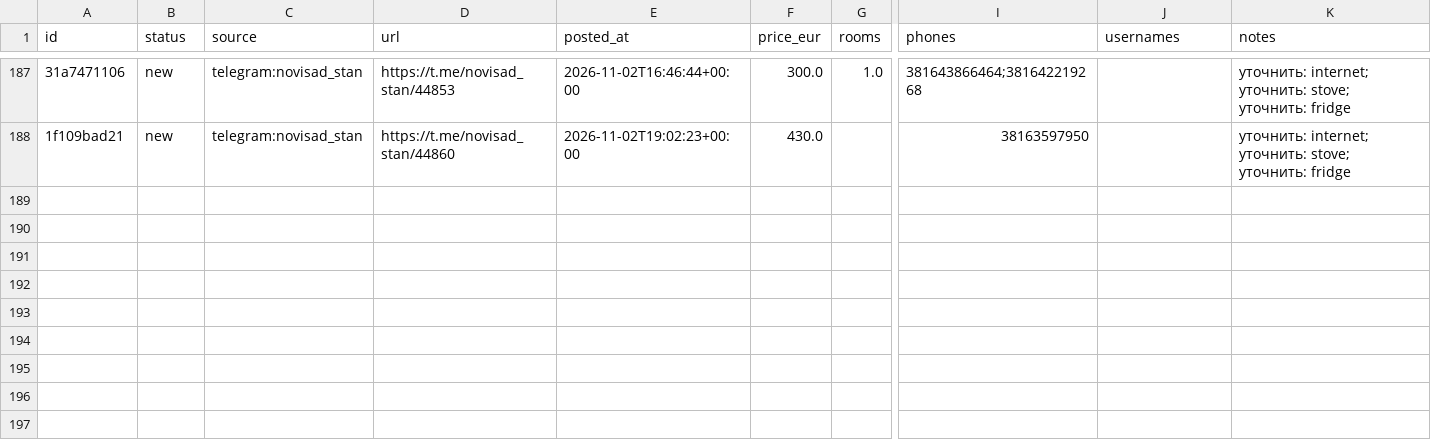
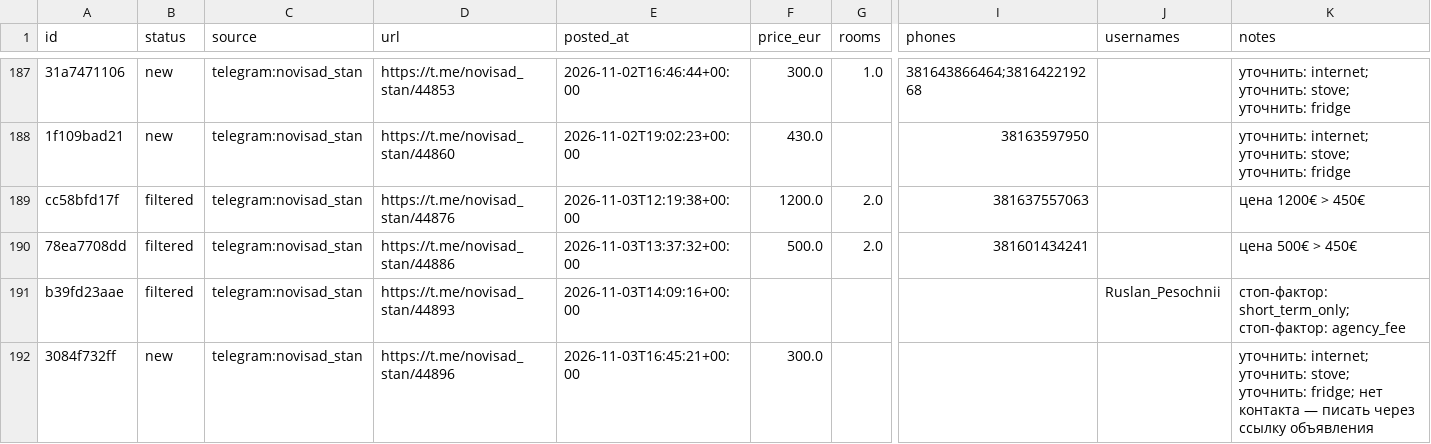
Before and after one commit to mista442/rent-novisad, a CSV file: data/listings.csv, drawn as a sheet; only a part is shown, gaps mark what is left out; rows hold the shown columns only; the diff names each change by its address in the sheet, - before the commit and + after, or states it on an @@ line.

Commit message:
data: update listings

```diff
--- a/data/listings.csv
+++ b/data/listings.csv
+row 189: cc58bfd17f | filtered | telegram:novisad_stan | https://t.me/novisad_stan/44876 | 2026-11-03T12:19:38+00:00 | 1200.0 | 2.0 | 381637557063 |  | цена 1200€ > 450€
+row 190: 78ea7708dd | filtered | telegram:novisad_stan | https://t.me/novisad_stan/44886 | 2026-11-03T13:37:32+00:00 | 500.0 | 2.0 | 381601434241 |  | цена 500€ > 450€
+row 191: b39fd23aae | filtered | telegram:novisad_stan | https://t.me/novisad_stan/44893 | 2026-11-03T14:09:16+00:00 |  |  |  | Ruslan_Pesochnii | стоп-фактор: short_term_only; стоп-фактор: agency_fee
+row 192: 3084f732ff | new | telegram:novisad_stan | https://t.me/novisad_stan/44896 | 2026-11-03T16:45:21+00:00 | 300.0 |  |  |  | уточнить: internet; уточнить: stove; уточнить: fridge; нет контакта — писать через ссылку объявления
```
